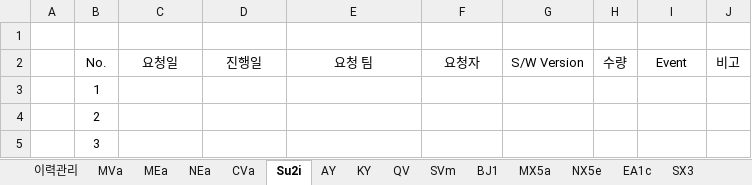
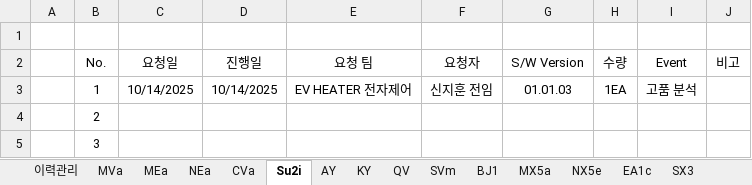
Before and after one commit to heats86/PTC_DOC, an Excel workbook: 9. SW Writing 이력 관리/HKMC_SW_Writing_이력_관리_250721.xlsx, sheet Su2i, drawn as a sheet; only a part is shown; values as stored, in another font and other column widths than the file's, no borders; the diff names each change by its address in the sheet, - before the commit and + after, or states it on an @@ line.

```diff
--- a/9. SW Writing 이력 관리/HKMC_SW_Writing_이력_관리_250721.xlsx (sheet Su2i)
+++ b/9. SW Writing 이력 관리/HKMC_SW_Writing_이력_관리_250721.xlsx (sheet Su2i)
-C3 (요청일): (empty)
+C3 (요청일): 10/14/2025
-D3 (진행일): (empty)
+D3 (진행일): 10/14/2025
-E3 (요청 팀): (empty)
+E3 (요청 팀): EV HEATER 전자제어
-F3 (요청자): (empty)
+F3 (요청자): 신지훈 전임
-G3 (S/W Version): (empty)
+G3 (S/W Version): 01.01.03
-H3 (수량): (empty)
+H3 (수량): 1EA
-I3 (Event): (empty)
+I3 (Event): 고품 분석
```
Also changed, not shown: sheet BJ1, sheet SVm, sheet NX5e.
